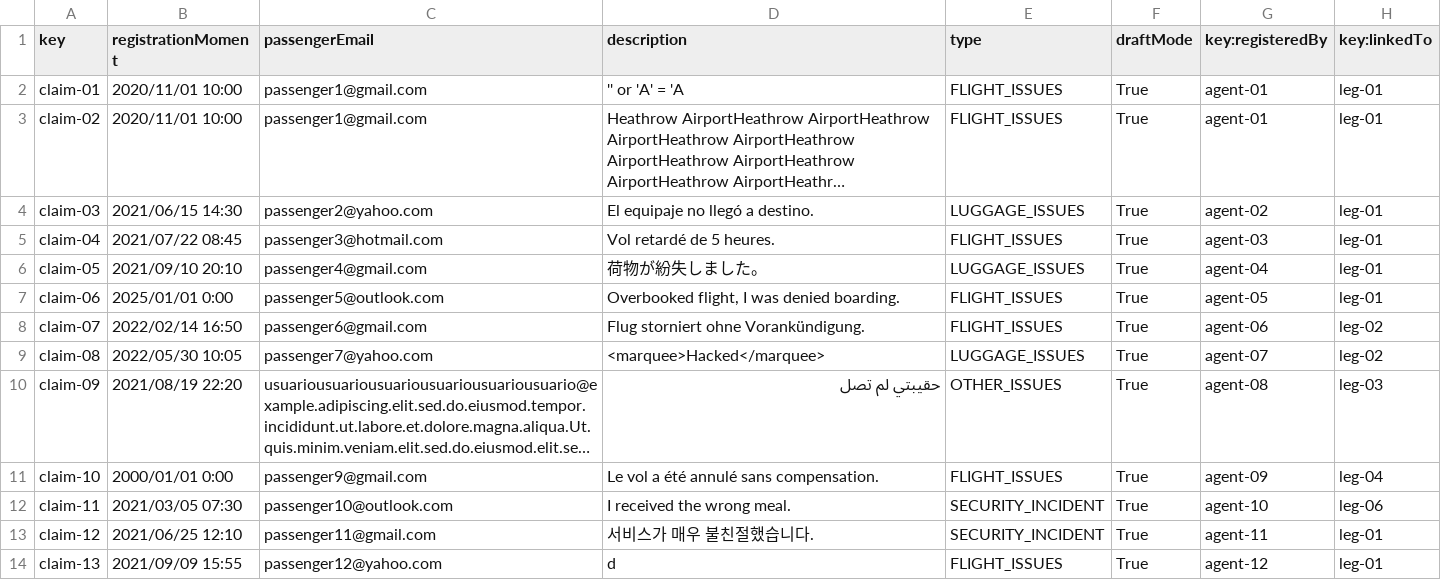
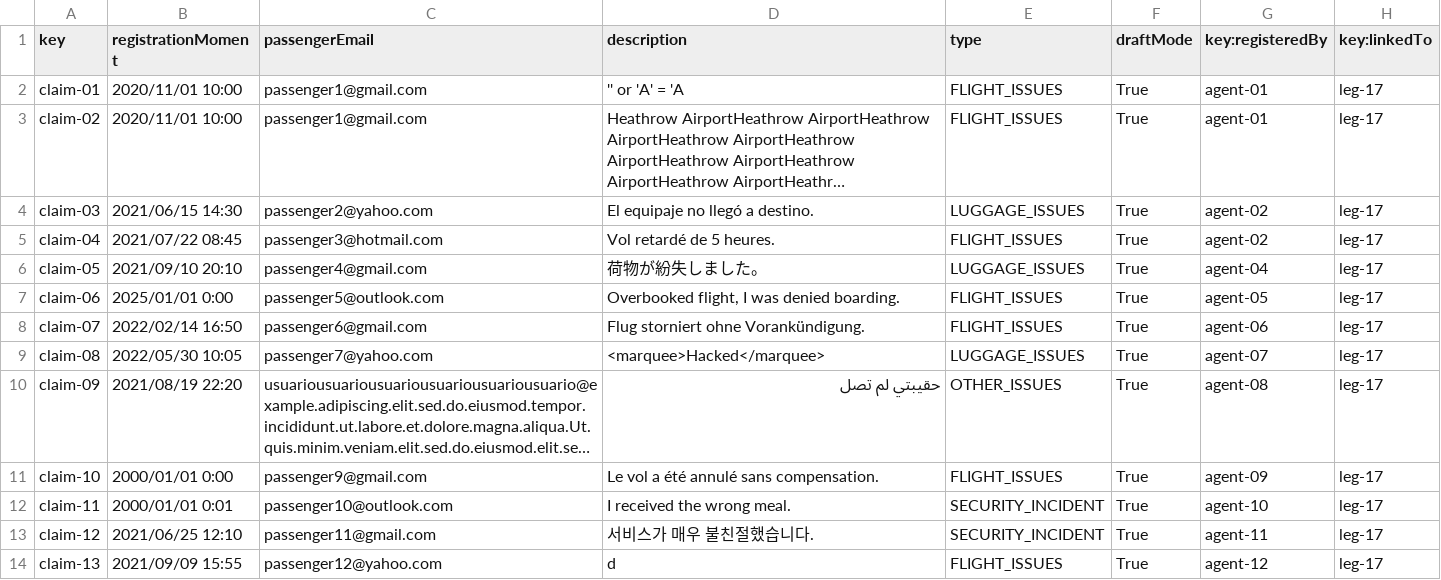
Before and after one commit to DP2-C1-027/AirNav-Logistics-C3, a CSV file: src/main/resources/WEB-INF/data/sample/claim.csv, drawn as a sheet; only a part is shown; long unchanged cells end in …; the diff covers the shown part only; the diff names each change by its address in the sheet, - before the commit and + after, or states it on an @@ line.

```diff
--- a/src/main/resources/WEB-INF/data/sample/claim.csv
+++ b/src/main/resources/WEB-INF/data/sample/claim.csv
-H2:H7 (key:linkedTo): leg-01
+H2:H7 (key:linkedTo): leg-17
-G5 (key:registeredBy): agent-03
+G5 (key:registeredBy): agent-02
-H8:H9 (key:linkedTo): leg-02
+H8:H9 (key:linkedTo): leg-17
-H10 (key:linkedTo): leg-03
+H10 (key:linkedTo): leg-17
-H11 (key:linkedTo): leg-04
+H11 (key:linkedTo): leg-17
-B12 (registrationMoment): 2021/03/05 07:30
+B12 (registrationMoment): 2000/01/01 0:01
-H12 (key:linkedTo): leg-06
+H12 (key:linkedTo): leg-17
-H13:H14 (key:linkedTo): leg-01
+H13:H14 (key:linkedTo): leg-17
```
Also changed, not shown: 8 added rows and 10 edited cells elsewhere in this file, src/main/resources/WEB-INF/data/sample/aircraft.csv, src/main/resources/WEB-INF/data/sample/airport.csv, 18 other files.
